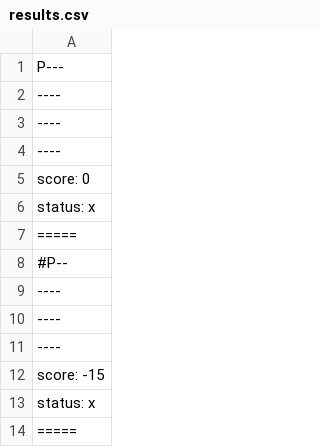
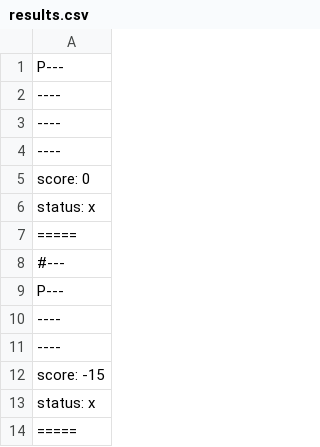
Before and after one commit to pedroCarvalhoCintra/mc322-colab, a CSV file: lab05/bin/pt/c40task/l05wumpus/results.csv, drawn as a sheet; only a part is shown; the diff covers the shown part only.

```diff
--- a/lab05/bin/pt/c40task/l05wumpus/results.csv
+++ b/lab05/bin/pt/c40task/l05wumpus/results.csv
@@ -7,4 +7,4 @@ status: x
 =====
-#P--
-----
+#---
+P---
 ----
```
Also changed, not shown: 41 added rows, 6 removed rows, 1 moved row and 47 edited cells elsewhere in this file, 11 other files.
